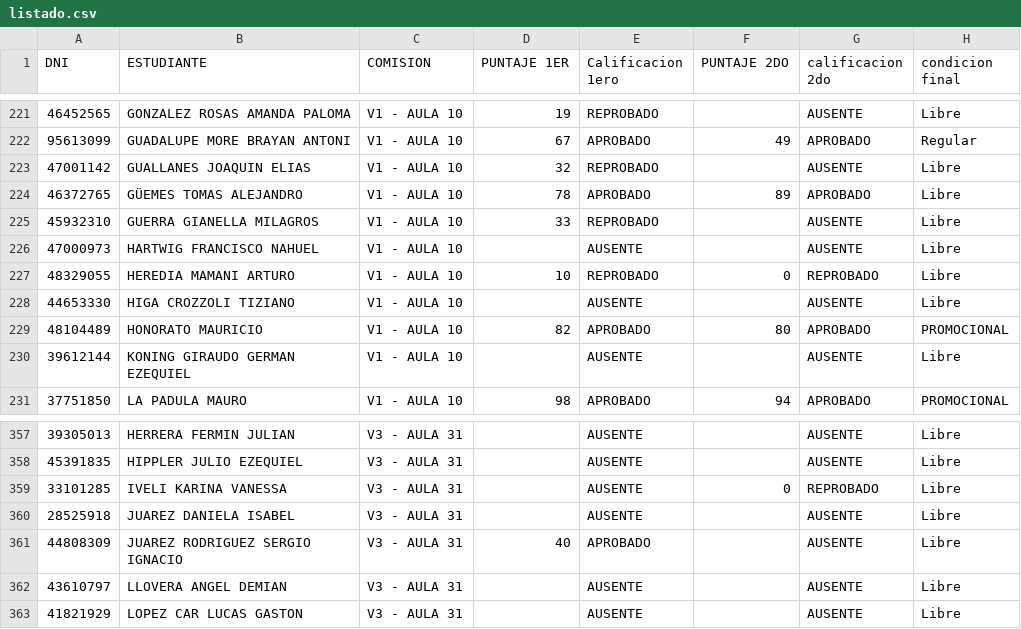
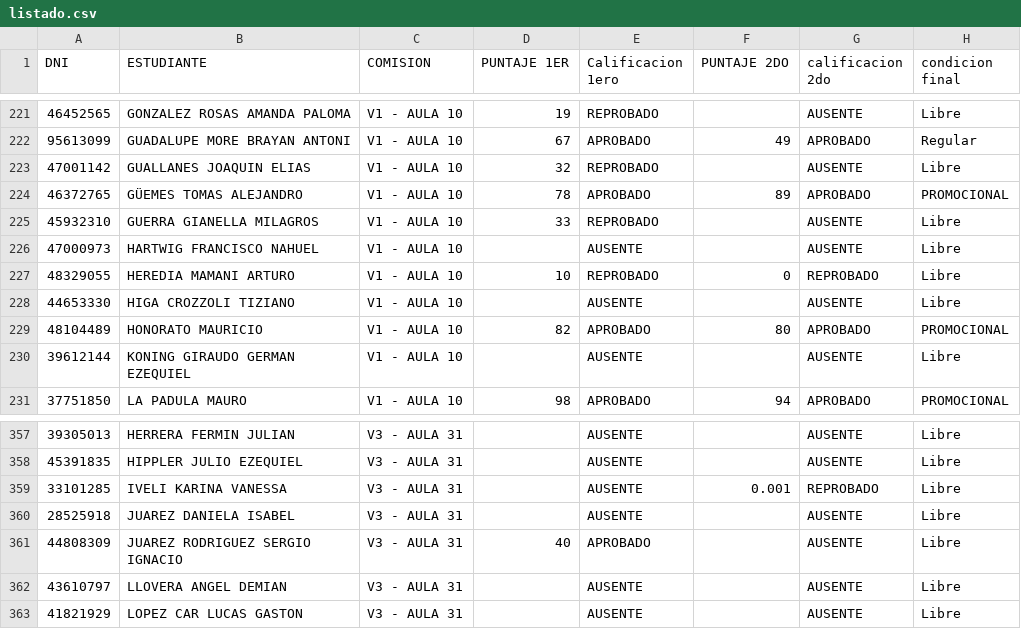
Before and after one commit to eugediazz/ingreso_famaf, a CSV file: 2C_2025/listado.csv, drawn as a sheet; only a part is shown, gaps mark what is left out.

Commit message:
Add files via upload

```diff
--- a/2C_2025/listado.csv
+++ b/2C_2025/listado.csv
@@ -223,3 +223,3 @@ DNI,ESTUDIANTE,COMISION,PUNTAJE 1ER,Calificacion 1ero,PUNTAJE 2DO,calificacion 2
 47001142,GUALLANES JOAQUIN ELIAS,V1 - AULA 10,32,REPROBADO,,AUSENTE,Libre
-46372765,GÜEMES TOMAS ALEJANDRO,V1 - AULA 10,78,APROBADO,89,APROBADO,Libre
+46372765,GÜEMES TOMAS ALEJANDRO,V1 - AULA 10,78,APROBADO,89,APROBADO,PROMOCIONAL
 45932310,GUERRA GIANELLA MILAGROS,V1 - AULA 10,33,REPROBADO,,AUSENTE,Libre
@@ -358,3 +358,3 @@ DNI,ESTUDIANTE,COMISION,PUNTAJE 1ER,Calificacion 1ero,PUNTAJE 2DO,calificacion 2
 45391835,HIPPLER JULIO EZEQUIEL,V3 - AULA 31,,AUSENTE,,AUSENTE,Libre
-33101285,IVELI KARINA VANESSA,V3 - AULA 31,,AUSENTE,0,REPROBADO,Libre
+33101285,IVELI KARINA VANESSA,V3 - AULA 31,,AUSENTE,0.001,REPROBADO,Libre
 28525918,JUAREZ DANIELA ISABEL,V3 - AULA 31,,AUSENTE,,AUSENTE,Libre
```
